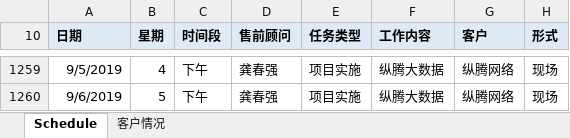
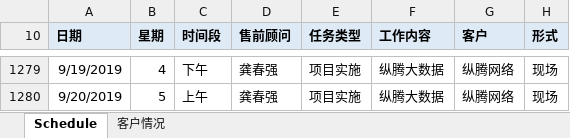
Before and after one commit to ddygcq/plan, an Excel workbook: Presales+Schedule_MidChina.xlsx, sheet Schedule, drawn as a sheet; only a part is shown, gaps mark what is left out; values as stored, in another font and other column widths than the file's, no borders; conditional formats not drawn; addresses are those after the commit; the diff covers the shown part only; the diff names each change by its address in the sheet, - before the commit and + after, or states it on an @@ line.

```diff
--- a/Presales+Schedule_MidChina.xlsx (sheet Schedule)
+++ b/Presales+Schedule_MidChina.xlsx (sheet Schedule)
-A1279 (日期): 9/5/2019
+A1279 (日期): 9/19/2019
-A1280 (日期): 9/6/2019
+A1280 (日期): 9/20/2019
-C1280 (时间段): 下午
+C1280 (时间段): 上午
```
Also changed, not shown: 20 added rows and 15 edited cells elsewhere in this sheet.
